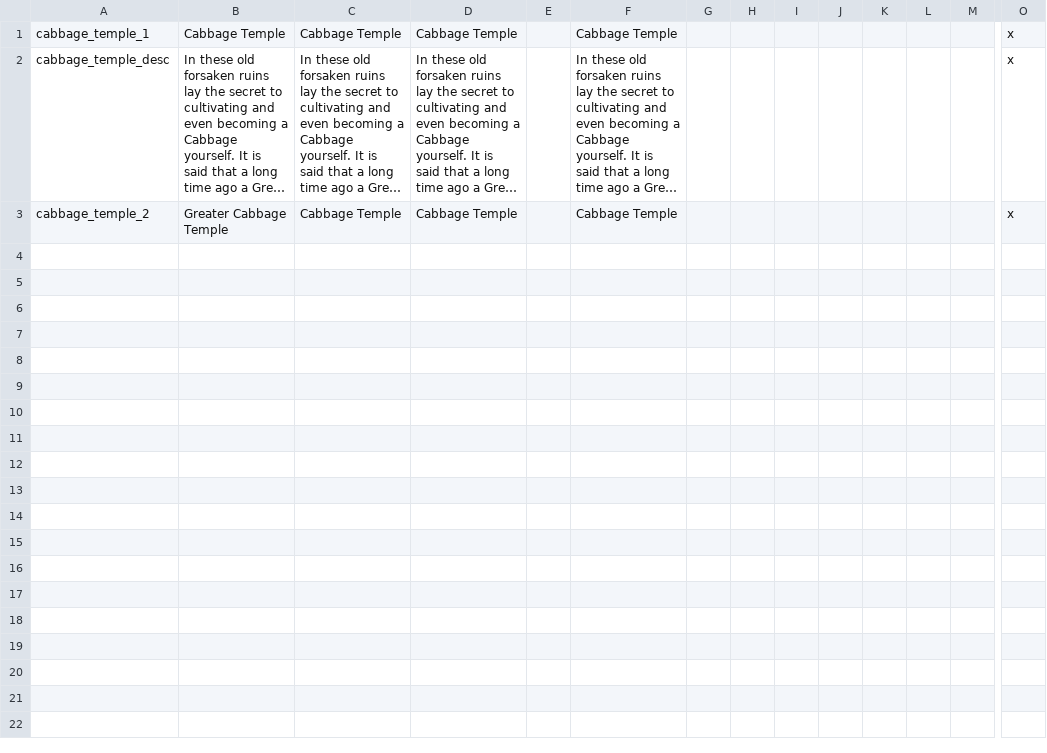
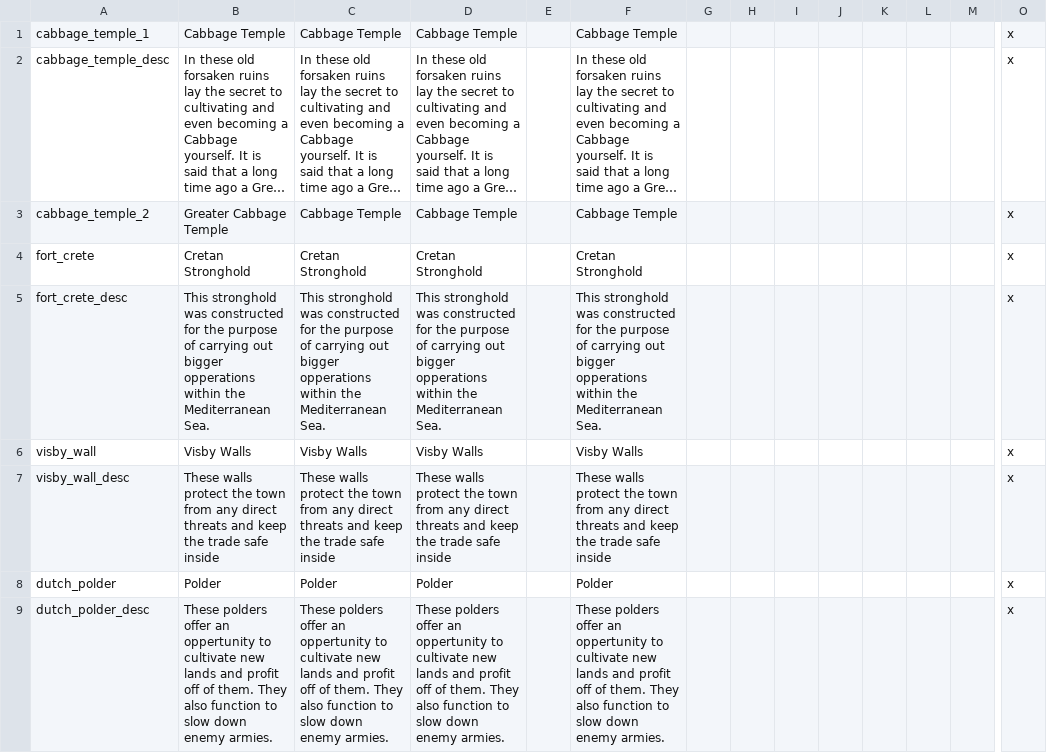
Before and after one commit to Stripedscumbag/striped_mp, a CSV file: localisation/00_mp_buildings.csv, drawn as a sheet; only a part is shown, gaps mark what is left out; long unchanged cells end in …; rows hold the shown columns only; the diff names each change by its address in the sheet, - before the commit and + after, or states it on an @@ line.

```diff
--- a/localisation/00_mp_buildings.csv
+++ b/localisation/00_mp_buildings.csv
+row 4: fort_crete | Cretan Stronghold | Cretan Stronghold | Cretan Stronghold |  | Cretan Stronghold |  |  |  |  |  |  |  | x
+row 5: fort_crete_desc | This stronghold was constructed for the purpose of carrying out bigger opperations within the Mediterranean Sea. | This stronghold was constructed for the purpose of carrying out bigger opperations within the Mediterranean Sea. | This stronghold was constructed for the purpose of carrying out bigger opperations within the Mediterranean Sea. |  | This stronghold was constructed for the purpose of carrying out bigger opperations within the Mediterranean Sea. |  |  |  |  |  |  |  | x
+row 6: visby_wall | Visby Walls | Visby Walls | Visby Walls |  | Visby Walls |  |  |  |  |  |  |  | x
+row 7: visby_wall_desc | These walls protect the town from any direct threats and keep the trade safe inside | These walls protect the town from any direct threats and keep the trade safe inside | These walls protect the town from any direct threats and keep the trade safe inside |  | These walls protect the town from any direct threats and keep the trade safe inside |  |  |  |  |  |  |  | x
+row 8: dutch_polder | Polder | Polder | Polder |  | Polder |  |  |  |  |  |  |  | x
+row 9: dutch_polder_desc | These polders offer an oppertunity to cultivate new lands and profit off of them. They also function to slow down enemy armies. | These polders offer an oppertunity to cultivate new lands and profit off of them. They also function to slow down enemy armies. | These polders offer an oppertunity to cultivate new lands and profit off of them. They also function to slow down enemy armies. |  | These polders offer an oppertunity to cultivate new lands and profit off of them. They also function to slow down enemy armies. |  |  |  |  |  |  |  | x
```
Also changed, not shown: localisation/00_mp_events.csv, localisation/01_custom_tooltips.csv, 15 other files.
